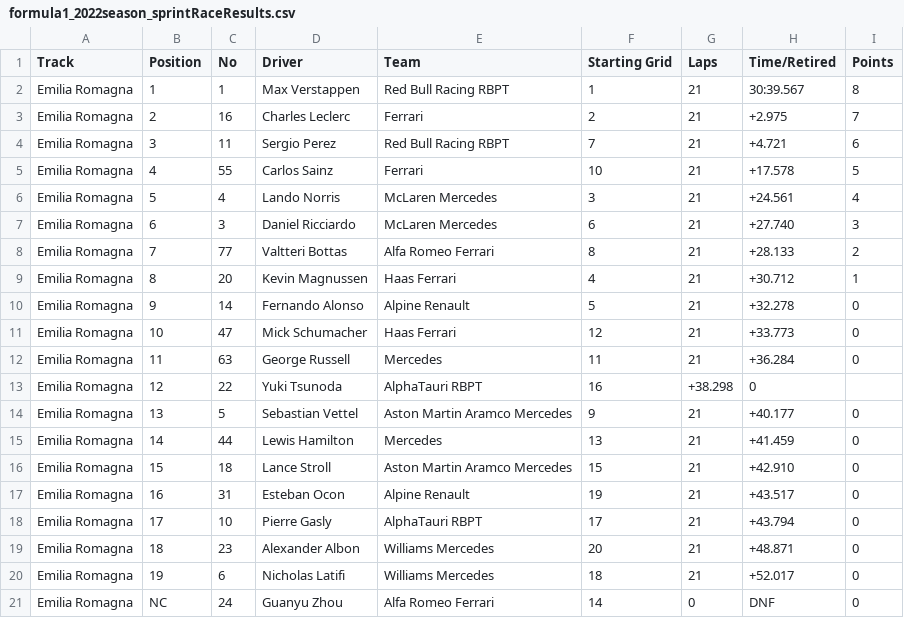
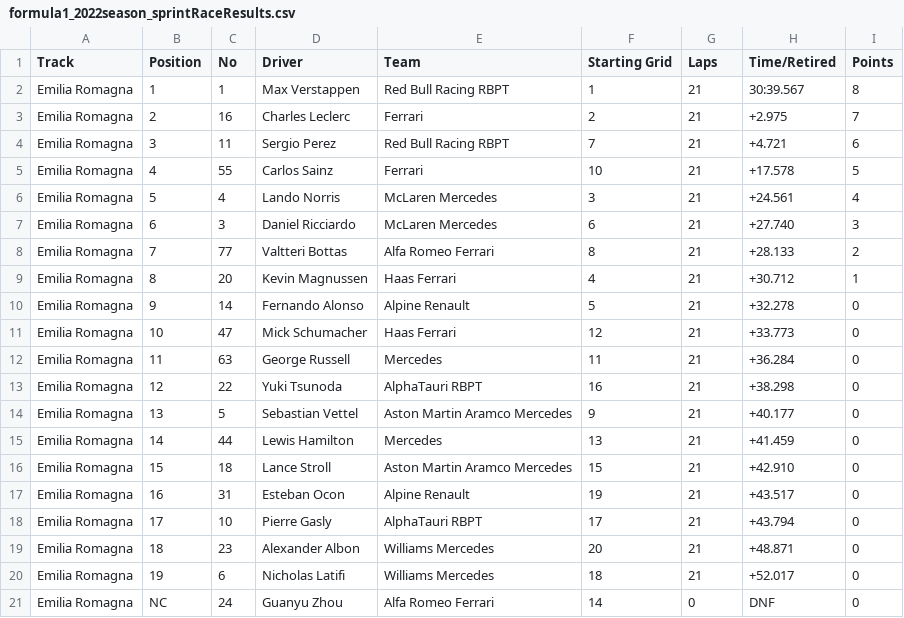
Before and after one commit to toUpperCase78/formula1-datasets, a CSV file: formula1_2022season_sprintRaceResults.csv, drawn as a sheet.

Commit message:
F1 2022 Season Sprint Race Results (1 of 3 Rounds)

```diff
--- a/formula1_2022season_sprintRaceResults.csv
+++ b/formula1_2022season_sprintRaceResults.csv
@@ -12,3 +12,3 @@ Emilia Romagna,10,47,Mick Schumacher,Haas Ferrari,12,21,+33.773,0
 Emilia Romagna,11,63,George Russell,Mercedes,11,21,+36.284,0
-Emilia Romagna,12,22,Yuki Tsunoda,AlphaTauri RBPT,16,+38.298,0
+Emilia Romagna,12,22,Yuki Tsunoda,AlphaTauri RBPT,16,21,+38.298,0
 Emilia Romagna,13,5,Sebastian Vettel,Aston Martin Aramco Mercedes,9,21,+40.177,0
```
